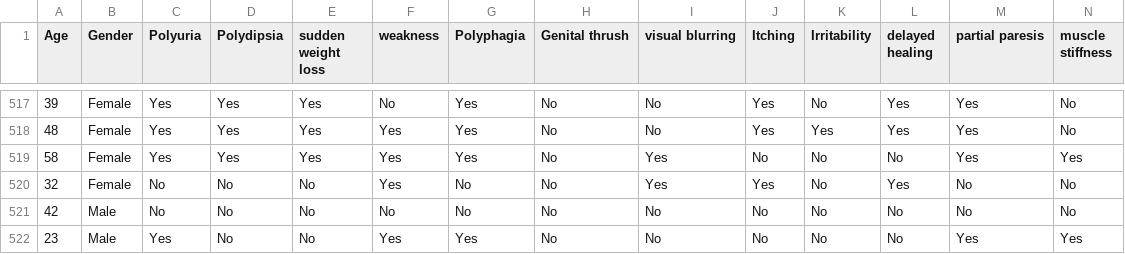
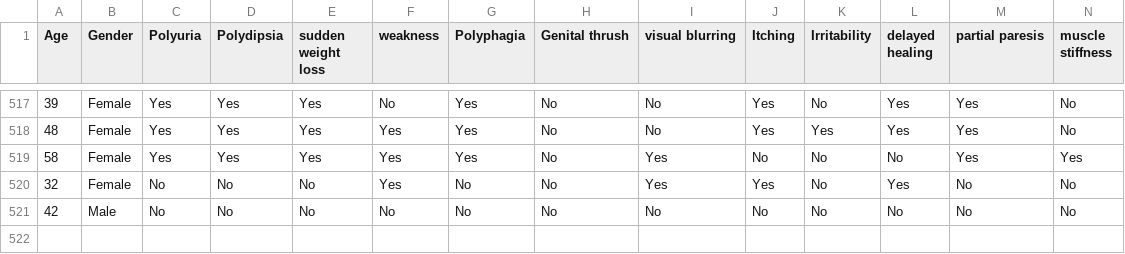
Before and after one commit to chillakalyan/IBM---Mini-Project, a CSV file: diabetes_data.csv, drawn as a sheet; only a part is shown, gaps mark what is left out; rows hold the shown columns only; the diff names each change by its address in the sheet, - before the commit and + after, or states it on an @@ line.

Commit message:
Update diabetes_data.csv

```diff
--- a/diabetes_data.csv
+++ b/diabetes_data.csv
-row 522: 23 | Male | Yes | No | No | Yes | Yes | No | No | No | No | No | Yes | Yes
```
